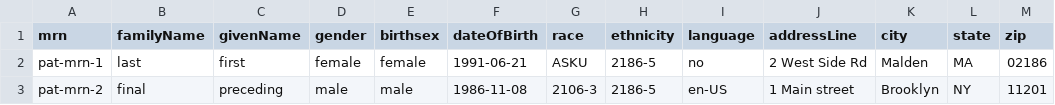
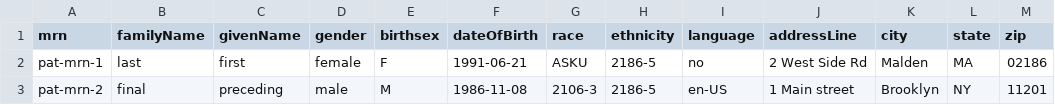
Before and after one commit to mcode/mcode-extraction-framework, a CSV file: docs/patient.csv, drawn as a sheet.

Commit message:
Add excel file for all mcode data, update values in docs file

```diff
--- a/docs/patient.csv
+++ b/docs/patient.csv
@@ -1,3 +1,3 @@
 mrn,familyName,givenName,gender,birthsex,dateOfBirth,race,ethnicity,language,addressLine,city,state,zip
-pat-mrn-1,last,first,female,female,1991-06-21,ASKU,2186-5,no,2 West Side Rd,Malden,MA,02186
-pat-mrn-2,final,preceding,male,male,1986-11-08,2106-3,2186-5,en-US,1 Main street,Brooklyn,NY,11201
+pat-mrn-1,last,first,female,F,1991-06-21,ASKU,2186-5,no,2 West Side Rd,Malden,MA,02186
+pat-mrn-2,final,preceding,male,M,1986-11-08,2106-3,2186-5,en-US,1 Main street,Brooklyn,NY,11201
```
Also changed, not shown: 1 other file.
